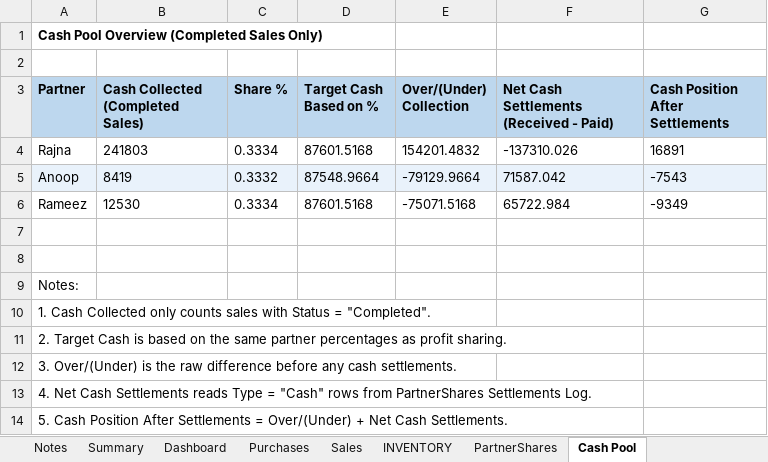
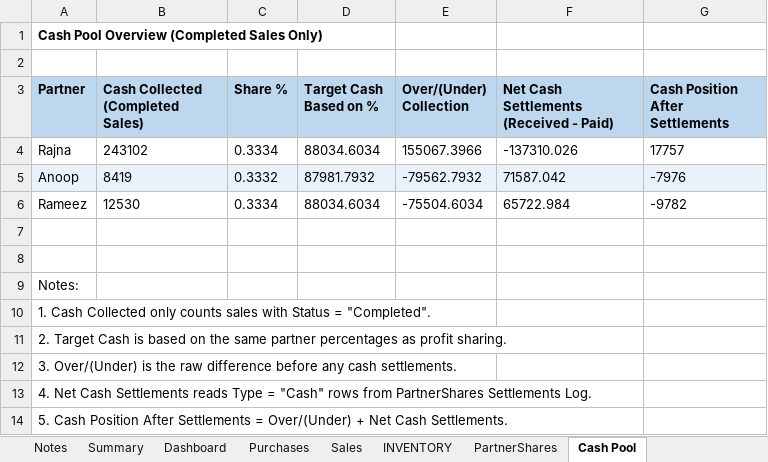
Before and after one commit to anoopp87/chiraath-partner-dashboard, an Excel workbook: docs/Chiraath-Summary-Apr26.xlsx, sheet Cash Pool, drawn as a sheet; values as stored, in another font and other column widths than the file's, no borders; the diff names each change by its address in the sheet, - before the commit and + after, or states it on an @@ line.

Commit message:
Rust Orange Banarasi sales

```diff
--- a/docs/Chiraath-Summary-Apr26.xlsx (sheet Cash Pool)
+++ b/docs/Chiraath-Summary-Apr26.xlsx (sheet Cash Pool)
-B4 (Cash Collected (Completed Sales)): 241803
+B4 (Cash Collected (Completed Sales)): 243102
-D4 (Target Cash Based on %): 87601.5168
+D4 (Target Cash Based on %): 88034.6034
-E4 (Over/(Under) Collection): 154201.4832
+E4 (Over/(Under) Collection): 155067.3966
-G4 (Cash Position After Settlements): 16891
+G4 (Cash Position After Settlements): 17757
-D5 (Target Cash Based on %): 87548.9664
+D5 (Target Cash Based on %): 87981.7932
-E5 (Over/(Under) Collection): -79129.9664
+E5 (Over/(Under) Collection): -79562.7932
-G5 (Cash Position After Settlements): -7543
+G5 (Cash Position After Settlements): -7976
-D6 (Target Cash Based on %): 87601.5168
+D6 (Target Cash Based on %): 88034.6034
-E6 (Over/(Under) Collection): -75071.5168
+E6 (Over/(Under) Collection): -75504.6034
-G6 (Cash Position After Settlements): -9349
+G6 (Cash Position After Settlements): -9782
```
Also changed, not shown: sheet Summary, sheet Dashboard, sheet INVENTORY, sheet Sales, charts or pictures, input/Chiraath - Business Summary.xlsx, 3 other files.
